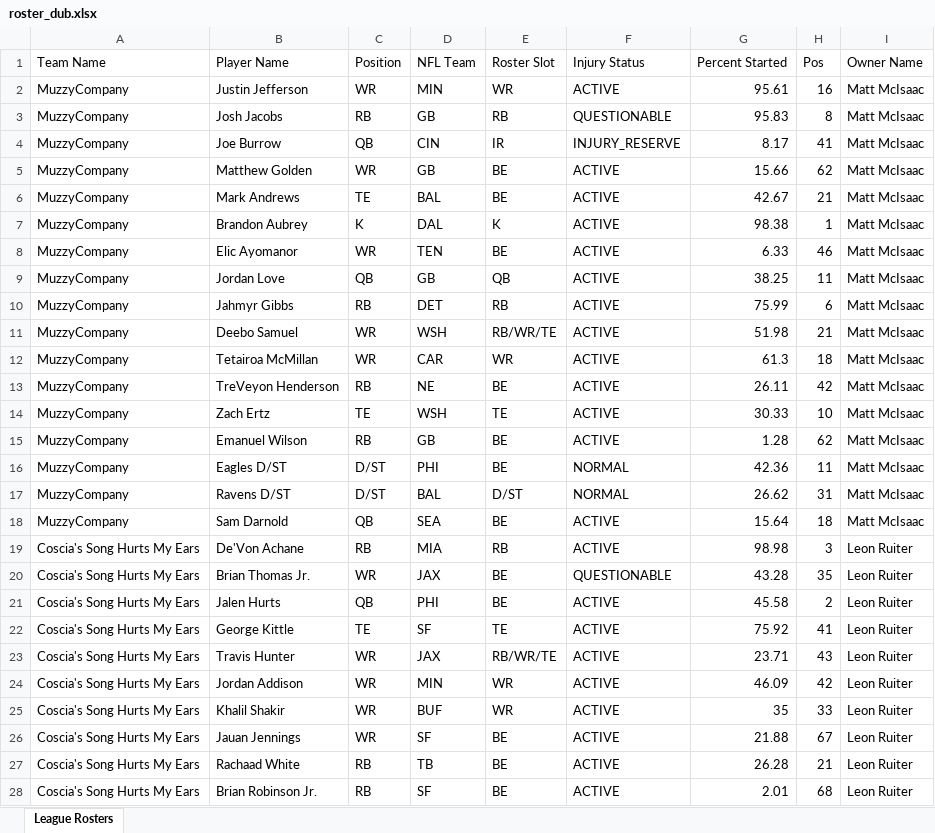
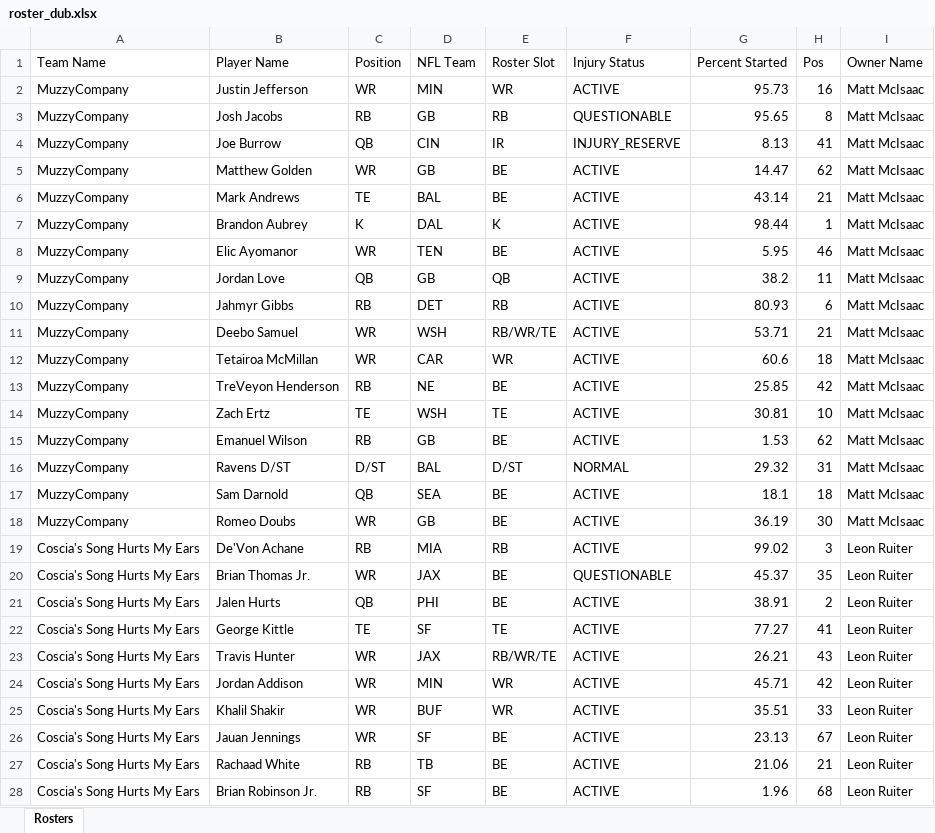
Before and after one commit to matthew-murawski/fantasy-ranker, an Excel workbook: data/roster_dub.xlsx, sheet Rosters, drawn as a sheet; only a part is shown; values as stored, in another font and other column widths than the file's, no borders; removed rows and columns are numbered as before the commit, all else as after; the diff covers the shown part only; the diff names each change by its address in the sheet, - before the commit and + after, or states it on an @@ line.

```diff
--- a/data/roster_dub.xlsx (sheet Rosters)
+++ b/data/roster_dub.xlsx (sheet Rosters)
-sheet tab: League Rosters
+sheet tab: Rosters
-G2 (Percent Started): 95.61
+G2 (Percent Started): 95.73
-G3 (Percent Started): 95.83
+G3 (Percent Started): 95.65
-G4 (Percent Started): 8.17
+G4 (Percent Started): 8.13
-G5 (Percent Started): 15.66
+G5 (Percent Started): 14.47
-G6 (Percent Started): 42.67
+G6 (Percent Started): 43.14
-G7 (Percent Started): 98.38
+G7 (Percent Started): 98.44
-G8 (Percent Started): 6.33
+G8 (Percent Started): 5.95
-G9 (Percent Started): 38.25
+G9 (Percent Started): 38.2
-G10 (Percent Started): 75.99
+G10 (Percent Started): 80.93
-G11 (Percent Started): 51.98
+G11 (Percent Started): 53.71
-G12 (Percent Started): 61.3
+G12 (Percent Started): 60.6
-G13 (Percent Started): 26.11
+G13 (Percent Started): 25.85
-G14 (Percent Started): 30.33
+G14 (Percent Started): 30.81
-G15 (Percent Started): 1.28
+G15 (Percent Started): 1.53
-row 16: MuzzyCompany | Eagles D/ST | D/ST | PHI | BE | NORMAL | 42.36 | 11 | Matt McIsaac
-G16 (Percent Started): 26.62
+G16 (Percent Started): 29.32
-G17 (Percent Started): 15.64
+G17 (Percent Started): 18.1
+row 18: MuzzyCompany | Romeo Doubs | WR | GB | BE | ACTIVE | 36.19 | 30 | Matt McIsaac
-G19 (Percent Started): 98.98
+G19 (Percent Started): 99.02
-G20 (Percent Started): 43.28
+G20 (Percent Started): 45.37
-G21 (Percent Started): 45.58
+G21 (Percent Started): 38.91
-G22 (Percent Started): 75.92
+G22 (Percent Started): 77.27
-G23 (Percent Started): 23.71
+G23 (Percent Started): 26.21
-G24 (Percent Started): 46.09
+G24 (Percent Started): 45.71
-G25 (Percent Started): 35
+G25 (Percent Started): 35.51
-G26 (Percent Started): 21.88
+G26 (Percent Started): 23.13
-G27 (Percent Started): 26.28
+G27 (Percent Started): 21.06
-G28 (Percent Started): 2.01
+G28 (Percent Started): 1.96
```
Also changed, not shown: 6 added rows, 6 removed rows and 170 edited cells elsewhere in this sheet, data/roster_men.xlsx, data/roster_pitt.xlsx, 1 other file.
